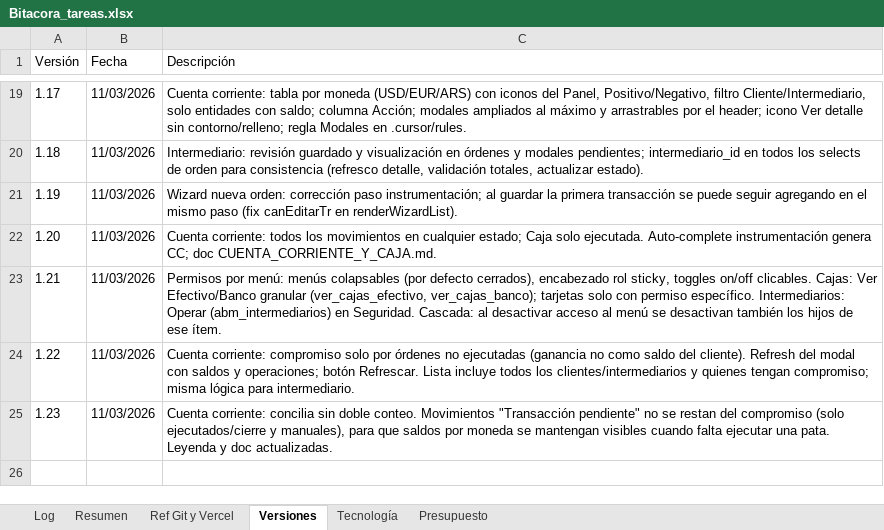
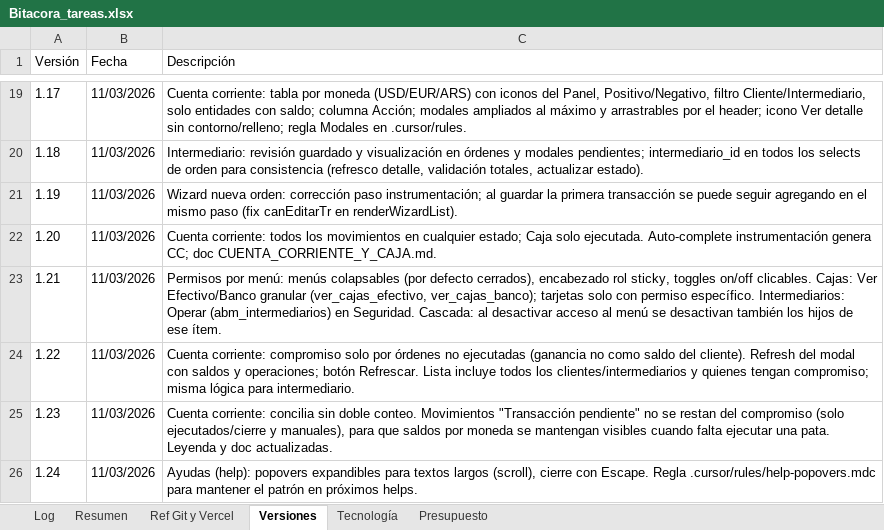
Before and after one commit to lucasbustosmartin-coder/pandy, an Excel workbook: Bitacora_tareas.xlsx, sheet Versiones, drawn as a sheet; only a part is shown, gaps mark what is left out; values as stored, in another font and other column widths than the file's, no borders; the diff names each change by its address in the sheet, - before the commit and + after, or states it on an @@ line.

```diff
--- a/Bitacora_tareas.xlsx (sheet Versiones)
+++ b/Bitacora_tareas.xlsx (sheet Versiones)
+row 26: 1.24 | 11/03/2026 | Ayudas (help): popovers expandibles para textos largos (scroll), cierre con Escape. Regla .cursor/rules/help-popovers.mdc para mantener el patrón en próximos helps.
```
Also changed, not shown: sheet Log, 4 other files.
